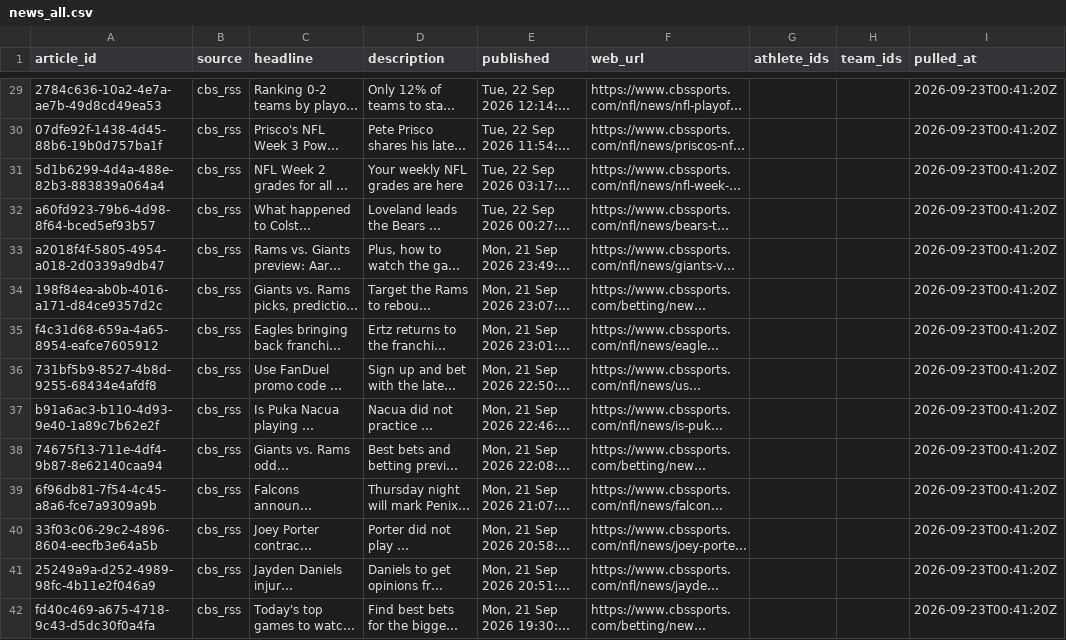
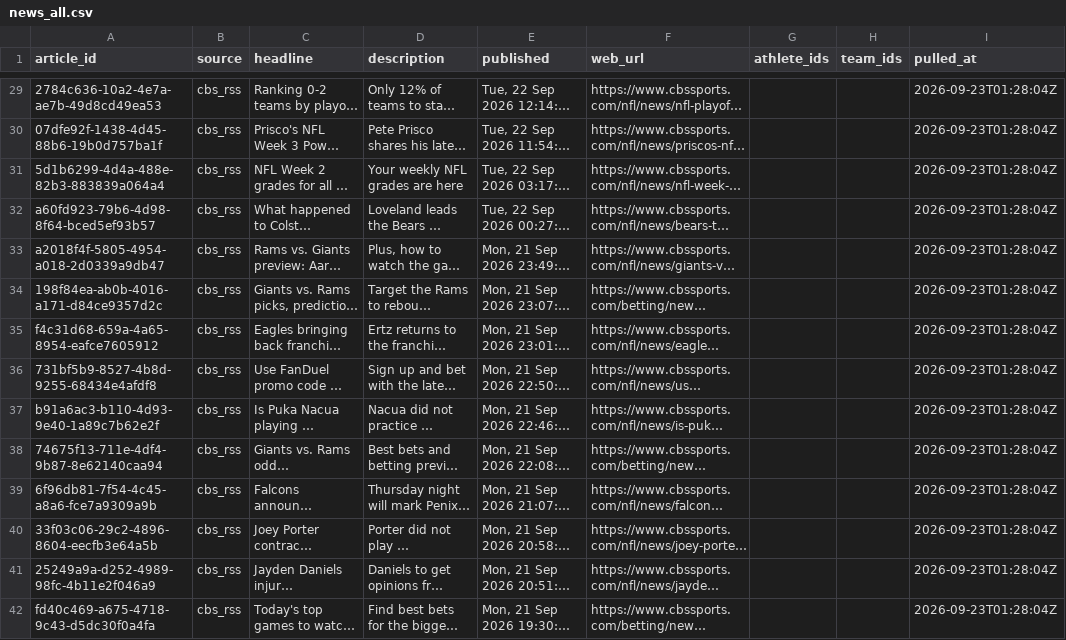
Before and after one commit to 925Sports/NFL-Player-Log, a CSV file: data/news_all.csv, drawn as a sheet; only a part is shown, gaps mark what is left out; long unchanged cells end in …; the diff covers the shown part only; the diff names each change by its address in the sheet, - before the commit and + after, or states it on an @@ line.

```diff
--- a/data/news_all.csv
+++ b/data/news_all.csv
-I29:I42 (pulled_at): 2026-09-23T00:41:20Z
+I29:I42 (pulled_at): 2026-09-23T01:28:04Z
```
Also changed, not shown: 4 added rows, 4 removed rows and 73 edited cells elsewhere in this file.
